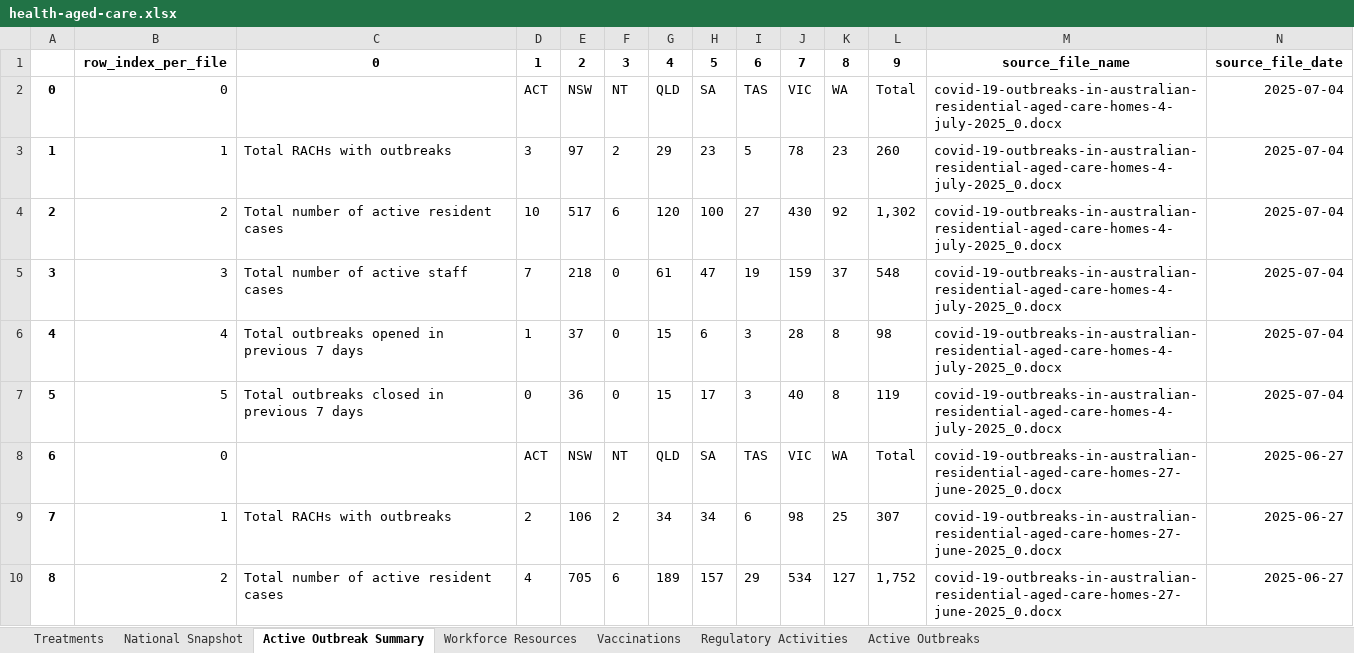
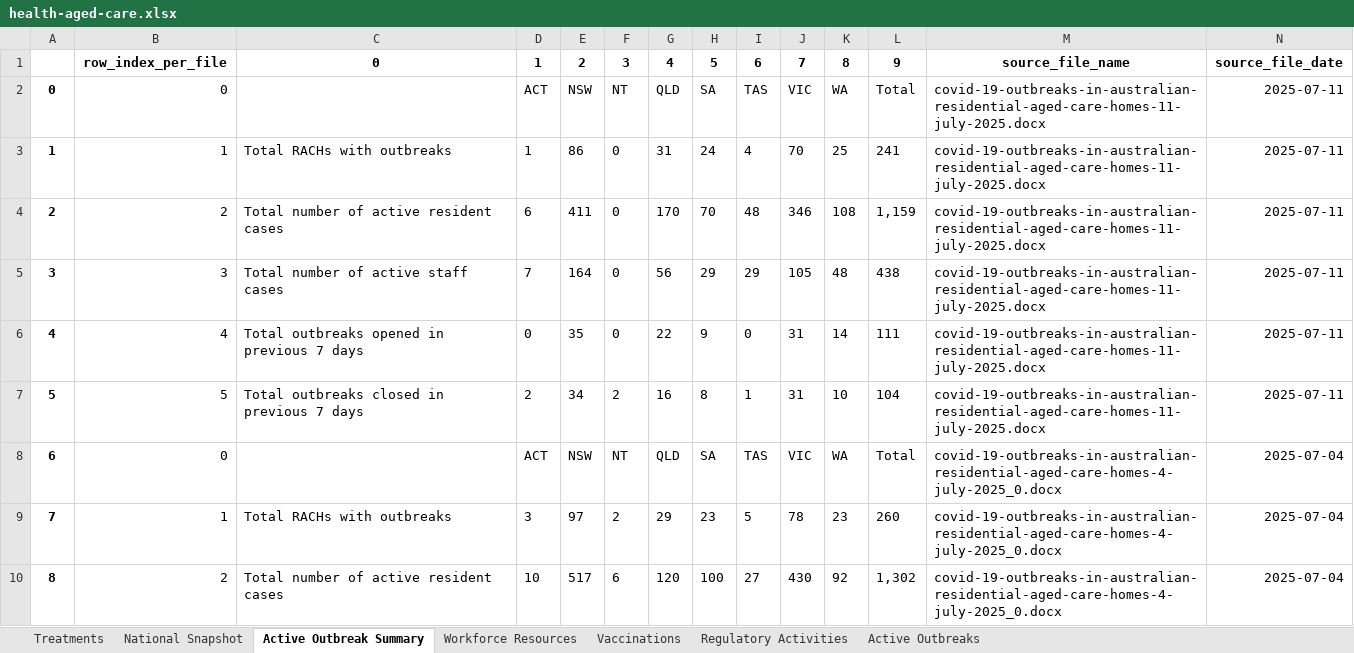
Before and after one commit to Mike-Honey/covid-19-au-vaccinations, an Excel workbook: health-aged-care/health-aged-care.xlsx, sheet Active Outbreak Summary, drawn as a sheet; only a part is shown; the shorter side is filled out with more unchanged rows; values as stored, in another font and other column widths than the file's, no borders; addresses are those after the commit; the diff names each change by its address in the sheet, - before the commit and + after, or states it on an @@ line.

```diff
--- a/health-aged-care/health-aged-care.xlsx (sheet Active Outbreak Summary)
+++ b/health-aged-care/health-aged-care.xlsx (sheet Active Outbreak Summary)
+row 2: 0 | 0 |  | ACT | NSW | NT | QLD | SA | TAS | VIC | WA | Total | covid-19-outbreaks-in-australian-residential-aged-care-homes-11-july-2025.docx | 2025-07-11
+row 3: 1 | 1 | Total RACHs with outbreaks | 1 | 86 | 0 | 31 | 24 | 4 | 70 | 25 | 241 | covid-19-outbreaks-in-australian-residential-aged-care-homes-11-july-2025.docx | 2025-07-11
+row 4: 2 | 2 | Total number of active resident cases | 6 | 411 | 0 | 170 | 70 | 48 | 346 | 108 | 1,159 | covid-19-outbreaks-in-australian-residential-aged-care-homes-11-july-2025.docx | 2025-07-11
+row 5: 3 | 3 | Total number of active staff cases | 7 | 164 | 0 | 56 | 29 | 29 | 105 | 48 | 438 | covid-19-outbreaks-in-australian-residential-aged-care-homes-11-july-2025.docx | 2025-07-11
+row 6: 4 | 4 | Total outbreaks opened in previous 7 days | 0 | 35 | 0 | 22 | 9 | 0 | 31 | 14 | 111 | covid-19-outbreaks-in-australian-residential-aged-care-homes-11-july-2025.docx | 2025-07-11
+row 7: 5 | 5 | Total outbreaks closed in previous 7 days | 2 | 34 | 2 | 16 | 8 | 1 | 31 | 10 | 104 | covid-19-outbreaks-in-australian-residential-aged-care-homes-11-july-2025.docx | 2025-07-11
@@ column A renumbered from row 8 down @@
```
Also changed, not shown: sheet Active Outbreaks, sheet Vaccinations, sheet National Snapshot, sheet Regulatory Activities, sheet Workforce Resources, sheet Treatments, 2 other files.
